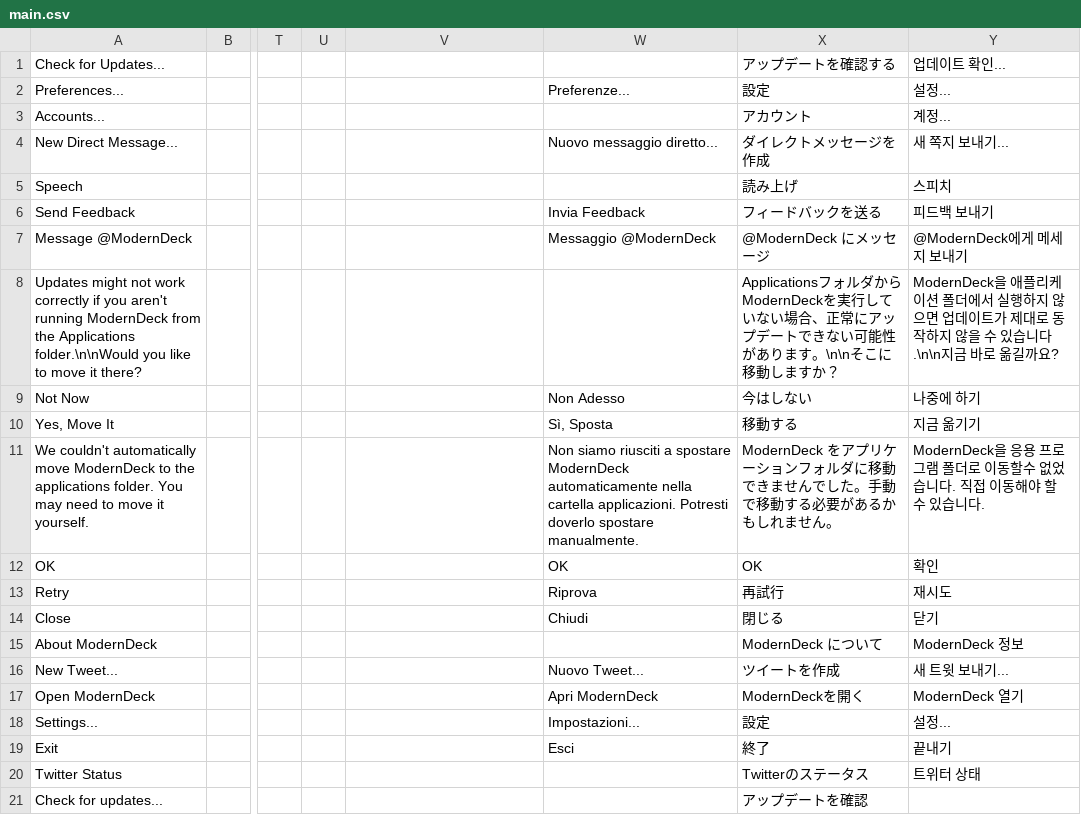
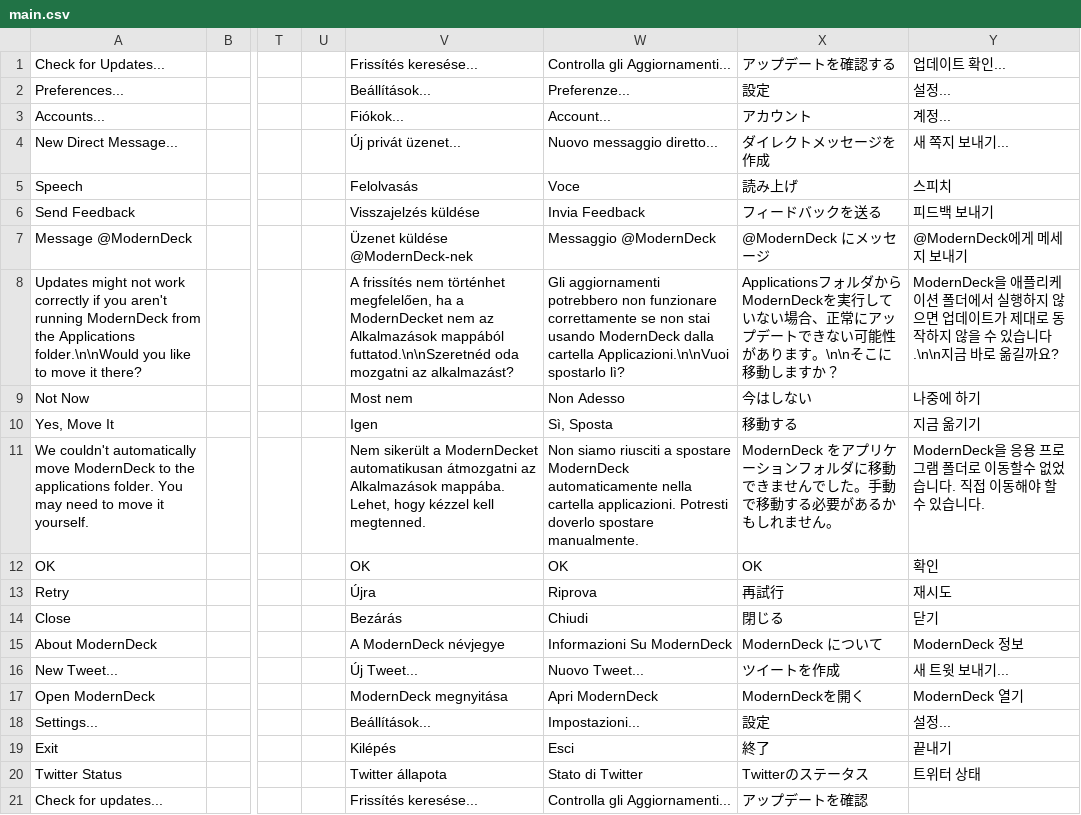
Before and after one commit to dangeredwolf/ModernDeck, a CSV file: main.csv, drawn as a sheet; only a part is shown, gaps mark what is left out; the diff names each change by its address in the sheet, - before the commit and + after, or states it on an @@ line.

```diff
--- a/main.csv
+++ b/main.csv
-V1: (empty)
+V1: Frissítés keresése...
-W1: (empty)
+W1: Controlla gli Aggiornamenti...
-V2: (empty)
+V2: Beállítások...
-V3: (empty)
+V3: Fiókok...
-W3: (empty)
+W3: Account...
-V4: (empty)
+V4: Új privát üzenet...
-V5: (empty)
+V5: Felolvasás
-W5: (empty)
+W5: Voce
-V6: (empty)
+V6: Visszajelzés küldése
-V7: (empty)
+V7: Üzenet küldése @ModernDeck-nek
-V8: (empty)
+V8: A frissítés nem történhet megfelelően, ha a ModernDecket nem az Alkalmazások mappából futtatod.\n\nSzeretnéd oda mozgatni az alkalmazást?
-W8: (empty)
+W8: Gli aggiornamenti potrebbero non funzionare correttamente se non stai usando ModernDeck dalla cartella Applicazioni.\n\nVuoi spostarlo lì?
-V9: (empty)
+V9: Most nem
-V10: (empty)
+V10: Igen
-V11: (empty)
+V11: Nem sikerült a ModernDecket automatikusan átmozgatni az Alkalmazások mappába. Lehet, hogy kézzel kell megtenned.
-V12: (empty)
+V12: OK
-V13: (empty)
+V13: Újra
-V14: (empty)
+V14: Bezárás
-V15: (empty)
+V15: A ModernDeck névjegye
-W15: (empty)
+W15: Informazioni Su ModernDeck
-V16: (empty)
+V16: Új Tweet...
-V17: (empty)
+V17: ModernDeck megnyitása
-V18: (empty)
+V18: Beállítások...
-V19: (empty)
+V19: Kilépés
-V20: (empty)
+V20: Twitter állapota
-W20: (empty)
+W20: Stato di Twitter
-V21: (empty)
+V21: Frissítés keresése...
-W21: (empty)
+W21: Controlla gli Aggiornamenti...
```
Also changed, not shown: website.csv, 7 other files.
